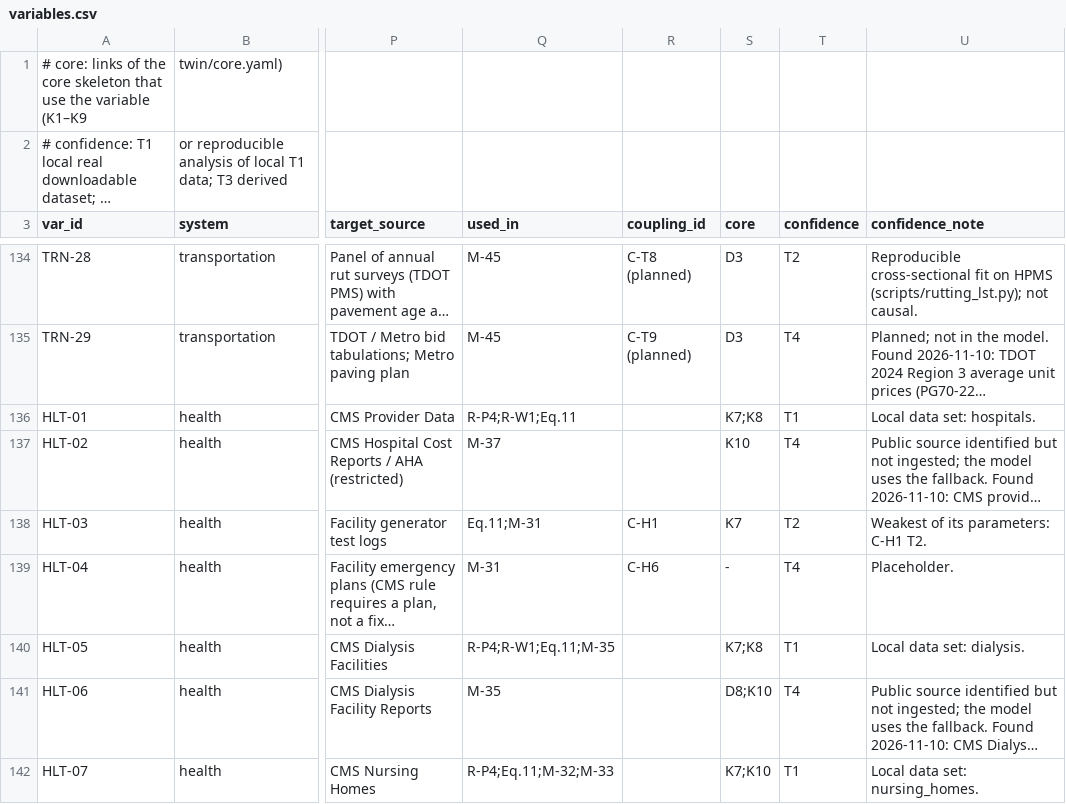
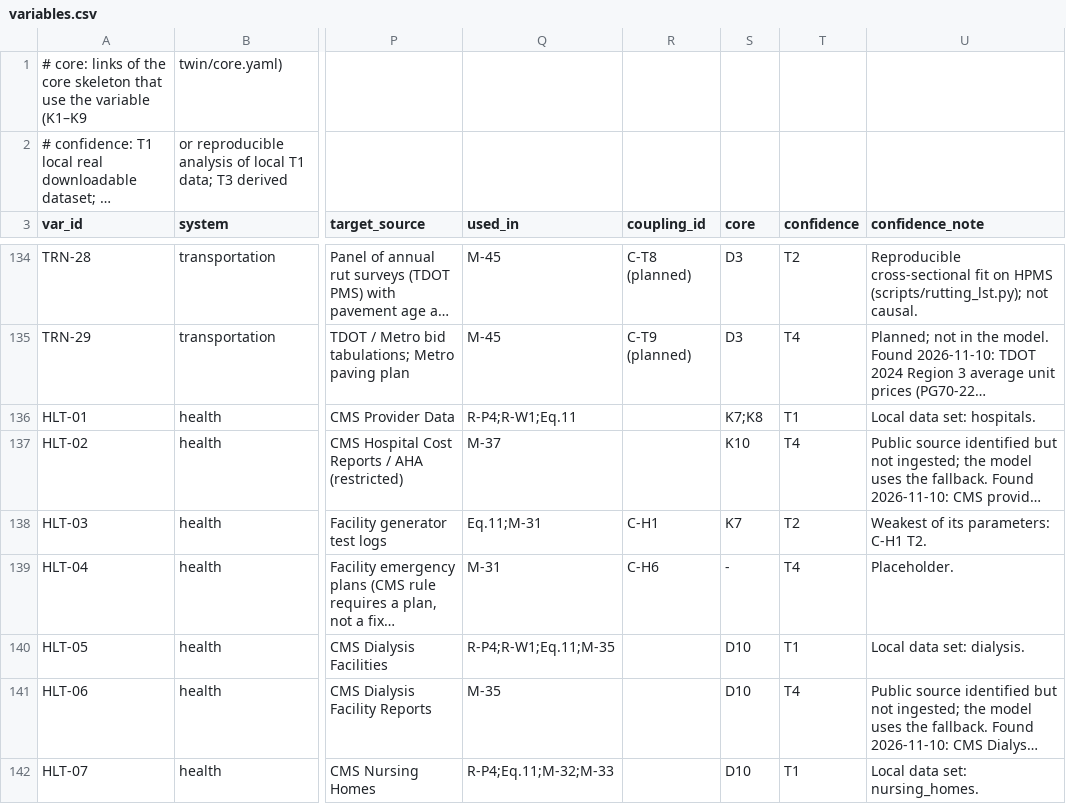
Before and after one commit to hibu-11/nashville-heat-twin, a CSV file: twin/variables.csv, drawn as a sheet; only a part is shown, gaps mark what is left out; long unchanged cells end in …; the diff covers the shown part only; the diff names each change by its address in the sheet, - before the commit and + after, or states it on an @@ line.

```diff
--- a/twin/variables.csv
+++ b/twin/variables.csv
-S140 (core): K7;K8
+S140 (core): D10
-S141 (core): D8;K10
+S141 (core): D10
-S142 (core): K7;K10
+S142 (core): D10
```
Also changed, not shown: 1 added row and 26 edited cells elsewhere in this file, twin/couplings.csv, twin/relations.csv, 41 other files.
